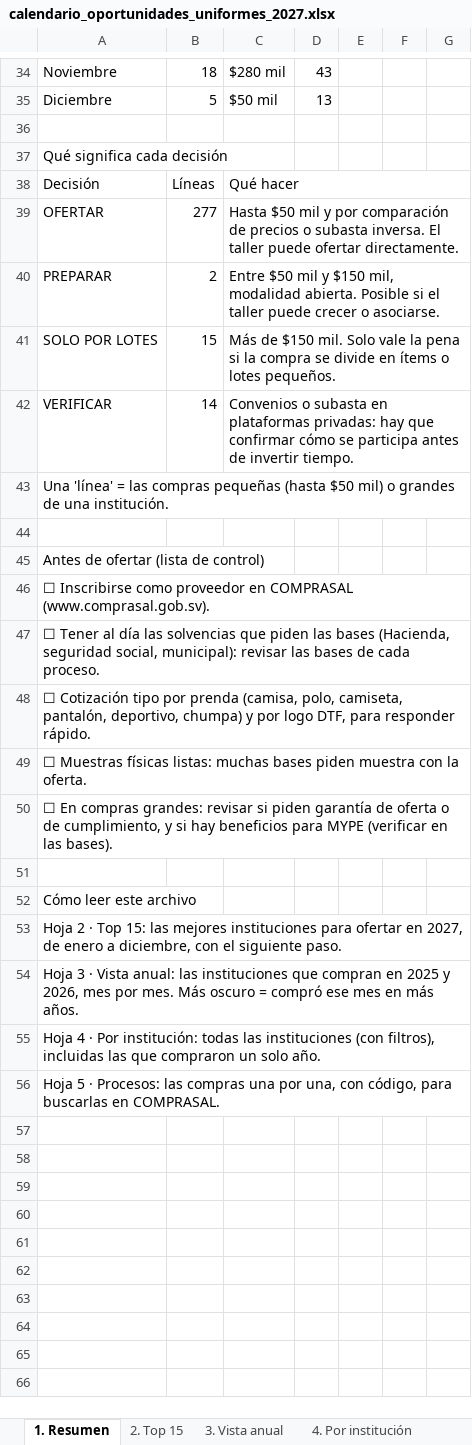
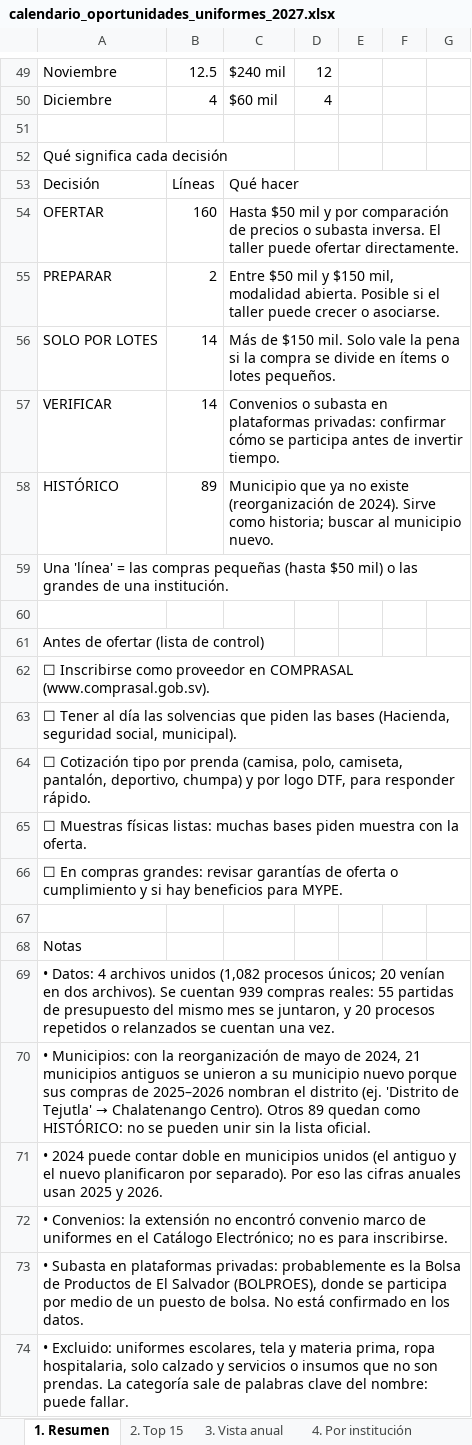
Before and after one commit to mcuestas1303/Hojadevida, an Excel workbook: calendario_oportunidades_uniformes_2027.xlsx, sheet 1. Resumen, drawn as a sheet; only a part is shown, gaps mark what is left out; values as stored, in another font and other column widths than the file's, no cell formats; addresses are those after the commit; the diff covers the shown part only; the diff names each change by its address in the sheet, - before the commit and + after, or states it on an @@ line.

```diff
--- a/calendario_oportunidades_uniformes_2027.xlsx (sheet 1. Resumen)
+++ b/calendario_oportunidades_uniformes_2027.xlsx (sheet 1. Resumen)
-B49: 18
+B49: 12.5
-C49: $280 mil
+C49: $240 mil
-D49: 43
+D49: 12
-B50: 5
+B50: 4
-C50: $50 mil
+C50: $60 mil
-D50: 13
+D50: 4
-B54: 277
+B54: 160
-B56: 15
+B56: 14
-C57: …plataformas privadas: hay que confirmar cómo…
+C57: …plataformas privadas: confirmar cómo…
+row 58: HISTÓRICO | 89 | Municipio que ya no existe (reorganización de 2024). Sirve como historia; buscar al municipio nuevo.
-A59: …mil) o grandes de…
+A59: …mil) o las grandes de…
-A63: …seguridad social, municipal): revisar las bases de cada proceso.
+A63: …seguridad social, municipal).
-A66: …grandes: revisar si piden garantía de oferta o de cumplimiento, y si hay beneficios para MYPE (verificar en las bases).
+A66: …grandes: revisar garantías de oferta o cumplimiento y si hay beneficios para MYPE.
-A68: Cómo leer este archivo
+A68: Notas
-A69: Hoja 2 · Top 15: las mejores instituciones para ofertar en 2027, de enero a diciembre, con el siguiente paso.
+A69: • Datos: 4 archivos unidos (1,082 procesos únicos; 20 venían en dos archivos). Se cuentan 939 compras reales: 55 partidas de presupuesto del mismo mes se juntaron, y 20 procesos repetidos o relanzados se cuentan una vez.
@@ A70: Hoja 3 · Vista anual: las instituciones que compran en 2025 y 2026, mes por mes. Más oscuro = compró ese mes en más años. → • Municipios: con la reorganización de mayo de 2024, 21 municipios antiguos se unieron a su municipio nuevo porque sus compras de 2025–2026 nombran el distrito (ej. 'Distrito de Tejutla' → Chalatenango Centro). Otros 89 quedan como HISTÓRICO: no se pueden unir sin la lista oficial. @@
-A71: Hoja 4 · Por institución: todas las instituciones (con filtros), incluidas las que compraron un solo año.
+A71: • 2024 puede contar doble en municipios unidos (el antiguo y el nuevo planificaron por separado). Por eso las cifras anuales usan 2025 y 2026.
-A72: Hoja 5 · Procesos: las compras una por una, con código, para buscarlas en COMPRASAL.
+A72: • Convenios: la extensión no encontró convenio marco de uniformes en el Catálogo Electrónico; no es para inscribirse.
+row 73: • Subasta en plataformas privadas: probablemente es la Bolsa de Productos de El Salvador (BOLPROES), donde se participa por medio de un puesto de bolsa. No está confirmado en los datos.
+row 74: • Excluido: uniformes escolares, tela y materia prima, ropa hospitalaria, solo calzado y servicios o insumos que no son prendas. La categoría sale de palabras clave del nombre: puede fallar.
```
Also changed, not shown: 25 added rows, 10 removed rows and 55 edited cells elsewhere in this sheet, sheet 5. Procesos, sheet 4. Por institución, sheet 3. Vista anual, sheet 2. Top 15, cell formats.
